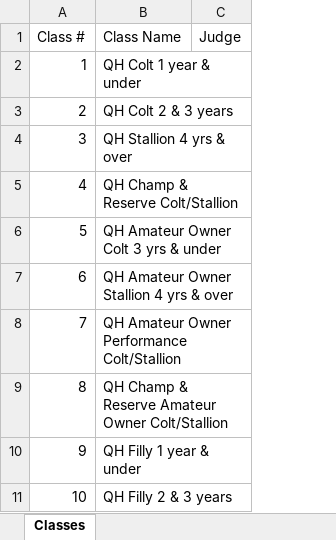
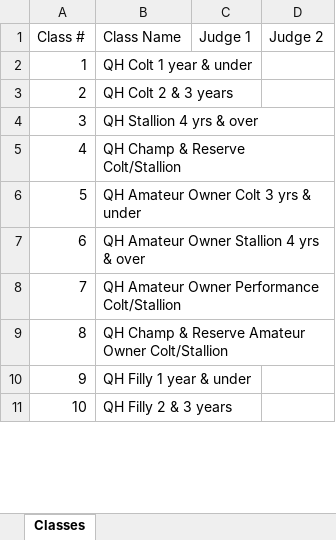
Before and after one commit to Mccooters/aqha-live-scoring, an Excel workbook: public/hcqha-class-list-template.xlsx, sheet Classes, drawn as a sheet; only a part is shown; values as stored, in another font and other column widths than the file's, no borders; removed rows and columns are numbered as before the commit, all else as after; the diff names each change by its address in the sheet, - before the commit and + after, or states it on an @@ line.

Commit message:
Support two-judge class imports

```diff
--- a/public/hcqha-class-list-template.xlsx (sheet Classes)
+++ b/public/hcqha-class-list-template.xlsx (sheet Classes)
-column C (Judge), empty
+column C (Judge 1), empty
+column D (Judge 2), empty
```
Also changed, not shown: 1 other file.
